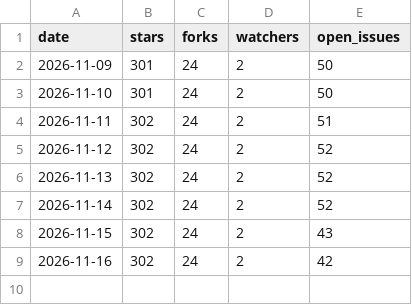
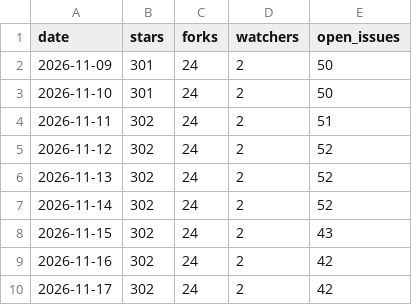
Before and after one commit to yogeshpaliyal/Deepr, a CSV file: repo.csv, drawn as a sheet; the diff names each change by its address in the sheet, - before the commit and + after, or states it on an @@ line.

```diff
--- a/repo.csv
+++ b/repo.csv
+row 10: 2026-11-17 | 302 | 24 | 2 | 42
```
Also changed, not shown: downloads.csv, 1 other file.
